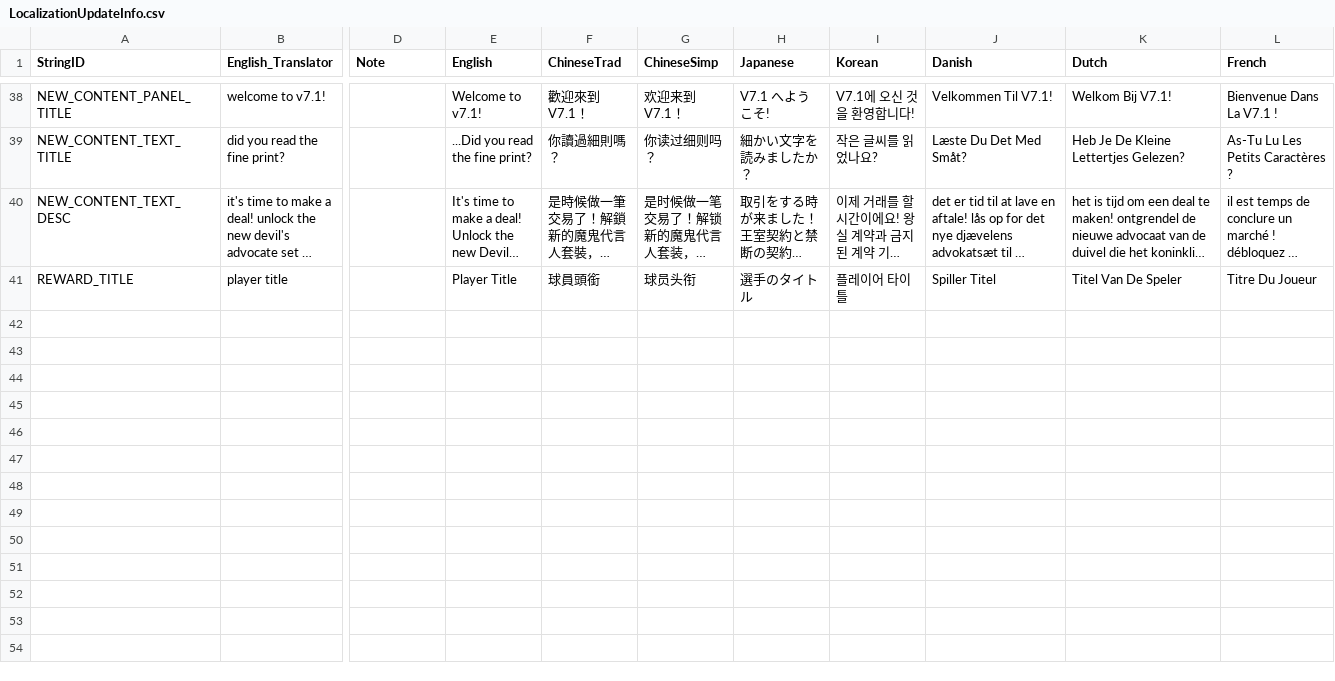
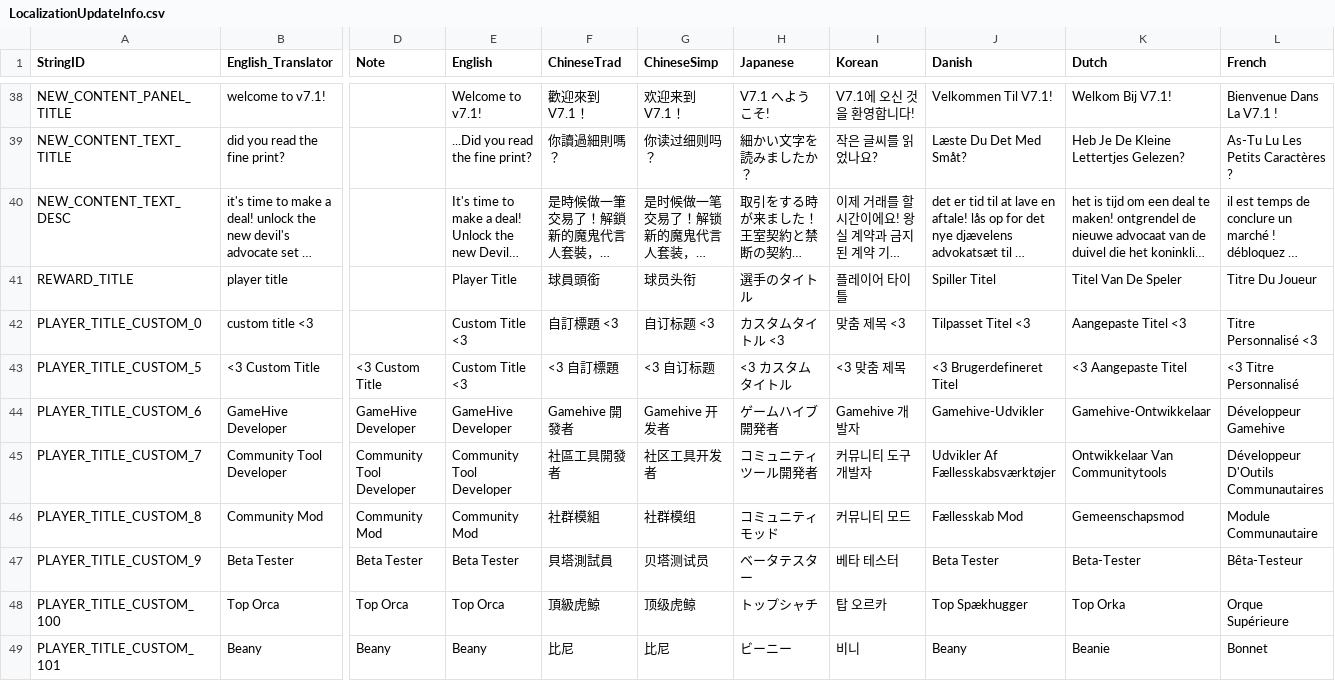
Before and after one commit to rawrzcookie/TT2_CSV, a CSV file: csv/LocalizationUpdateInfo.csv, drawn as a sheet; only a part is shown, gaps mark what is left out; long unchanged cells end in …; rows hold the shown columns only; the diff names each change by its address in the sheet, - before the commit and + after, or states it on an @@ line.

```diff
--- a/csv/LocalizationUpdateInfo.csv
+++ b/csv/LocalizationUpdateInfo.csv
+row 42: PLAYER_TITLE_CUSTOM_0 | custom title <3 |  | Custom Title <3 | 自訂標題 <3 | 自订标题 <3 | カスタムタイトル <3 | 맞춤 제목 <3 | Tilpasset Titel <3 | Aangepaste Titel <3 | Titre Personnalisé <3
+row 43: PLAYER_TITLE_CUSTOM_5 | <3 Custom Title | <3 Custom Title | Custom Title <3 | <3 自訂標題 | <3 自订标题 | <3 カスタムタイトル | <3 맞춤 제목 | <3 Brugerdefineret Titel | <3 Aangepaste Titel | <3 Titre Personnalisé
+row 44: PLAYER_TITLE_CUSTOM_6 | GameHive Developer | GameHive Developer | GameHive Developer | Gamehive 開發者 | Gamehive 开发者 | ゲームハイブ開発者 | Gamehive 개발자 | Gamehive-Udvikler | Gamehive-Ontwikkelaar | Développeur Gamehive
+row 45: PLAYER_TITLE_CUSTOM_7 | Community Tool Developer | Community Tool Developer | Community Tool Developer | 社區工具開發者 | 社区工具开发者 | コミュニティツール開発者 | 커뮤니티 도구 개발자 | Udvikler Af Fællesskabsværktøjer | Ontwikkelaar Van Communitytools | Développeur D'Outils Communautaires
+row 46: PLAYER_TITLE_CUSTOM_8 | Community Mod | Community Mod | Community Mod | 社群模組 | 社群模组 | コミュニティモッド | 커뮤니티 모드 | Fællesskab Mod | Gemeenschapsmod | Module Communautaire
+row 47: PLAYER_TITLE_CUSTOM_9 | Beta Tester | Beta Tester | Beta Tester | 貝塔測試員 | 贝塔测试员 | ベータテスター | 베타 테스터 | Beta Tester | Beta-Tester | Bêta-Testeur
+row 48: PLAYER_TITLE_CUSTOM_100 | Top Orca | Top Orca | Top Orca | 頂級虎鯨 | 顶级虎鲸 | トップシャチ | 탑 오르카 | Top Spækhugger | Top Orka | Orque Supérieure
+row 49: PLAYER_TITLE_CUSTOM_101 | Beany | Beany | Beany | 比尼 | 比尼 | ビーニー | 비니 | Beany | Beanie | Bonnet
```
Also changed, not shown: csv/PlayerTitleInfo.csv.
